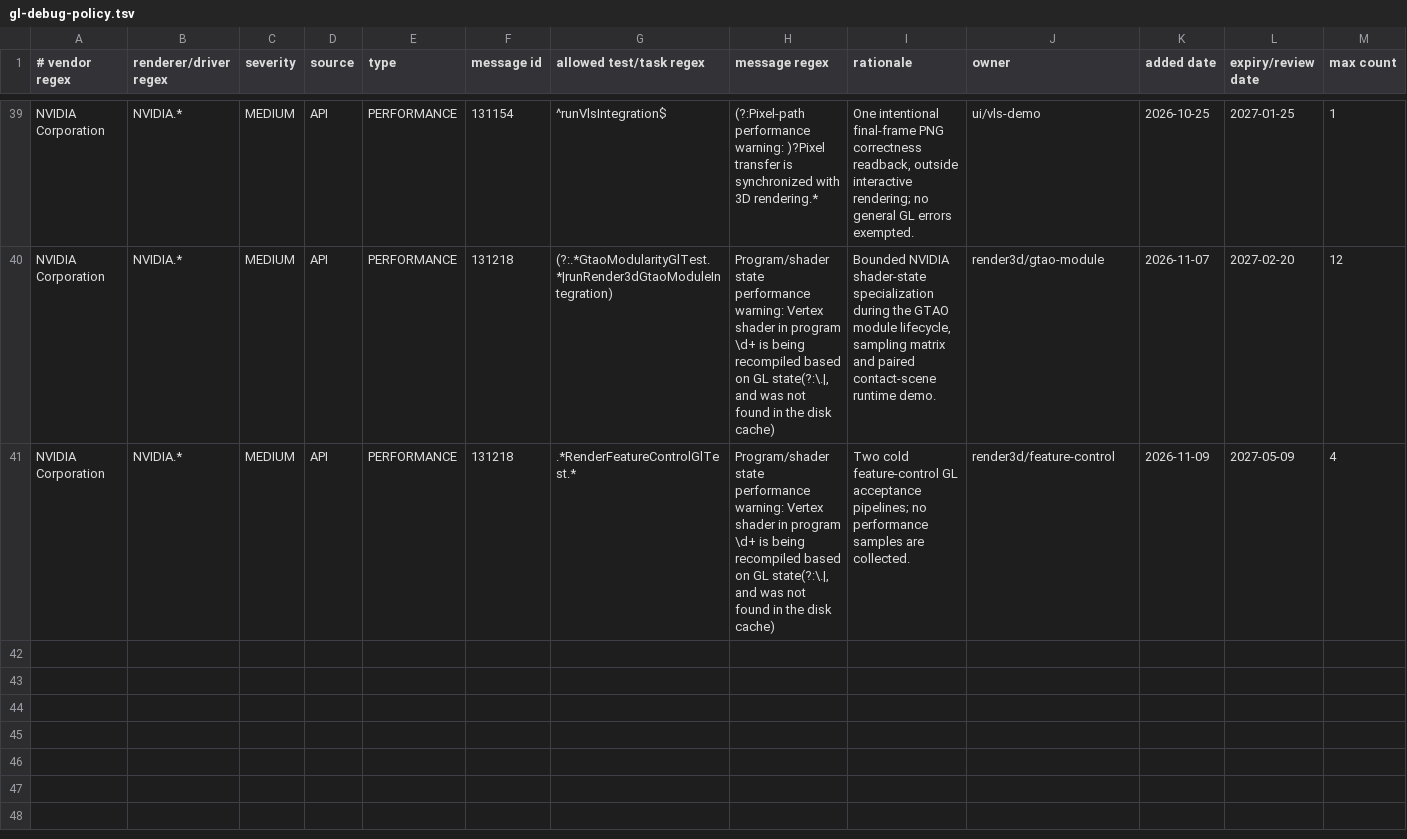
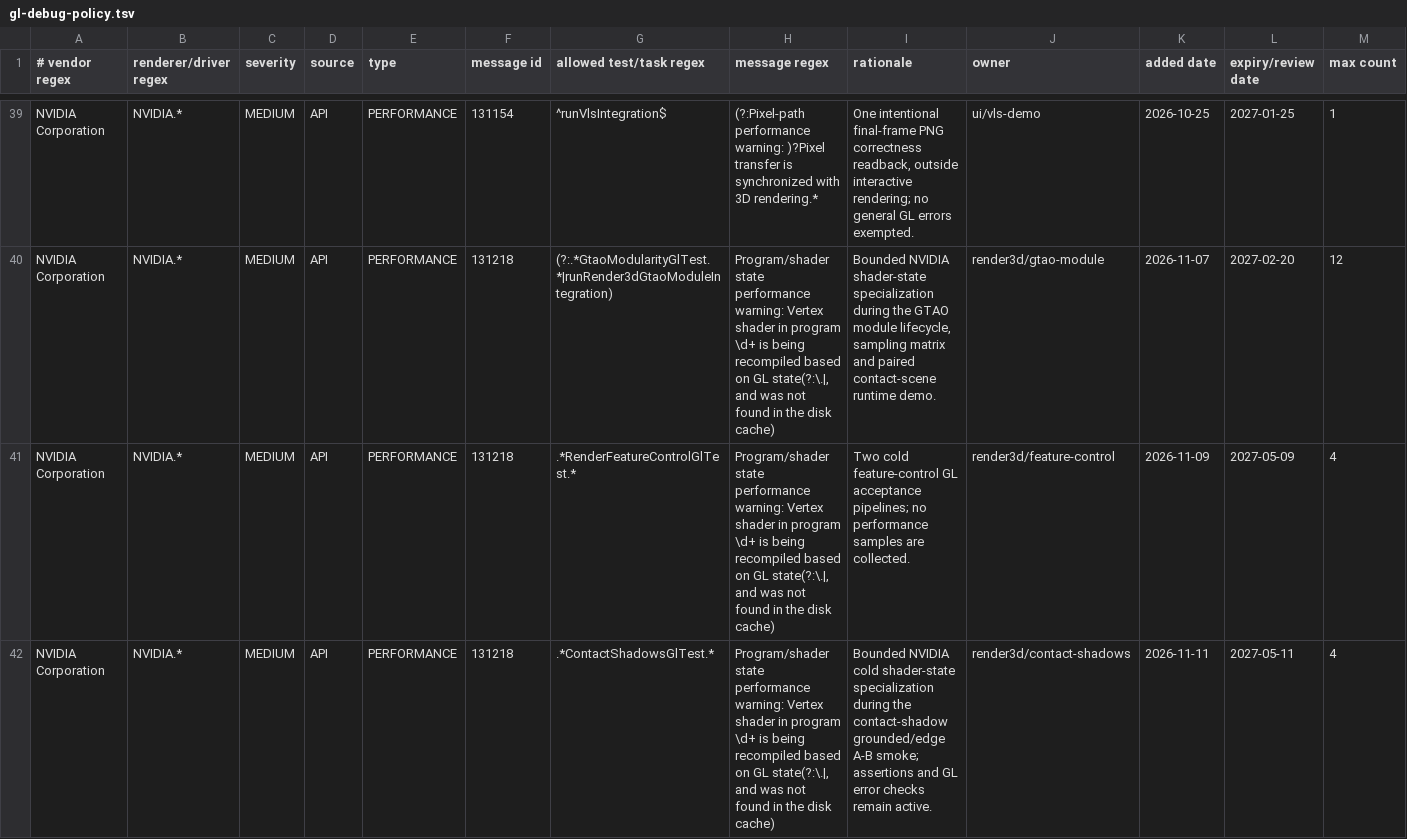
Before and after one commit to KLjiana/haikalat, a TSV file: config/gl-debug-policy.tsv, drawn as a sheet; only a part is shown, gaps mark what is left out; the diff names each change by its address in the sheet, - before the commit and + after, or states it on an @@ line.

Commit message:
test(render3d): allow bounded contact shadow shader-state warning

```diff
--- a/config/gl-debug-policy.tsv
+++ b/config/gl-debug-policy.tsv
+row 42: NVIDIA Corporation | NVIDIA.* | MEDIUM | API | PERFORMANCE | 131218 | .*ContactShadowsGlTest.* | Program/shader state performance warning: Vertex shader in program \d+ is being recompiled based on GL state(?:\.|, and was not found in the disk cache) | Bounded NVIDIA cold shader-state specialization during the contact-shadow grounded/edge A-B smoke; assertions and GL error checks remain active. | render3d/contact-shadows | 2026-11-11 | 2027-05-11 | 4
```
